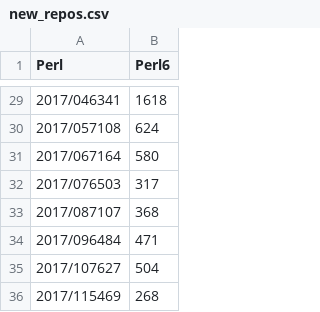
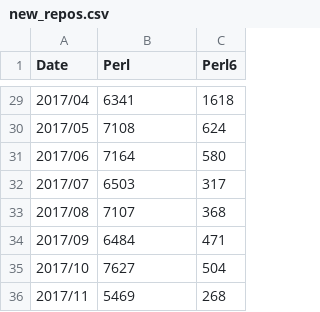
Before and after one commit to JJ/perl6em, a CSV file: utils/new_repos.csv, drawn as a sheet; only a part is shown, gaps mark what is left out; addresses are those after the commit; the diff covers the shown part only; the diff names each change by its address in the sheet, - before the commit and + after, or states it on an @@ line.

```diff
--- a/utils/new_repos.csv
+++ b/utils/new_repos.csv
+column A (Date), rows 29-36: 2017/04 | 2017/05 | 2017/06 | 2017/07 | 2017/08 | 2017/09 | 2017/10 | 2017/11
-B29 (Perl): 2017/046341
+B29 (Perl): 6341
-B30 (Perl): 2017/057108
+B30 (Perl): 7108
-B31 (Perl): 2017/067164
+B31 (Perl): 7164
-B32 (Perl): 2017/076503
+B32 (Perl): 6503
-B33 (Perl): 2017/087107
+B33 (Perl): 7107
-B34 (Perl): 2017/096484
+B34 (Perl): 6484
-B35 (Perl): 2017/107627
+B35 (Perl): 7627
-B36 (Perl): 2017/115469
+B36 (Perl): 5469
```
Also changed, not shown: 27 edited cells elsewhere in this file, utils/rank.csv, 3 other files.
